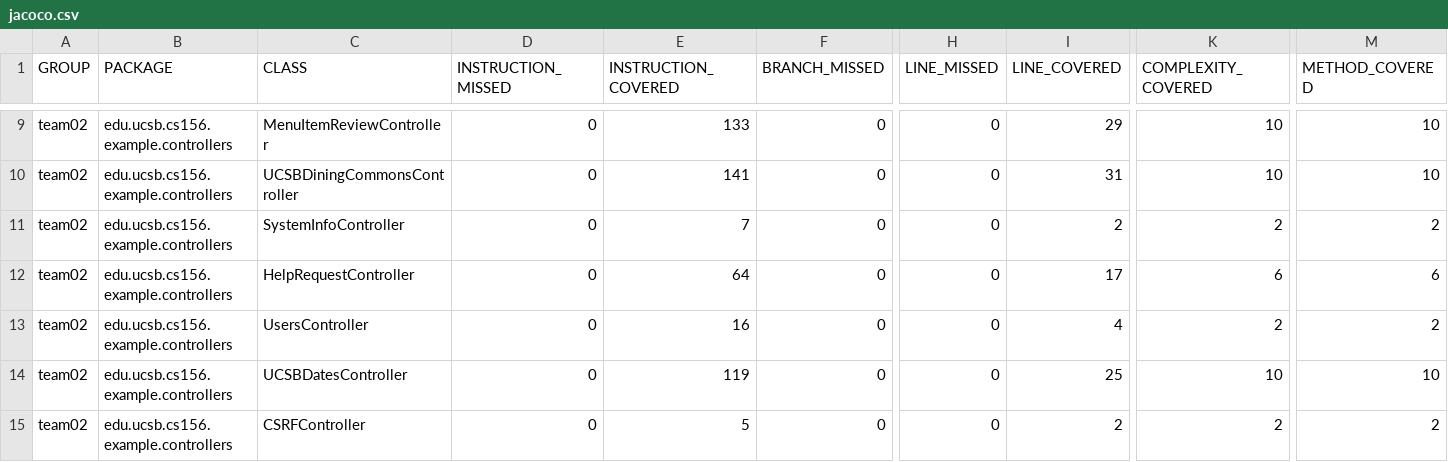
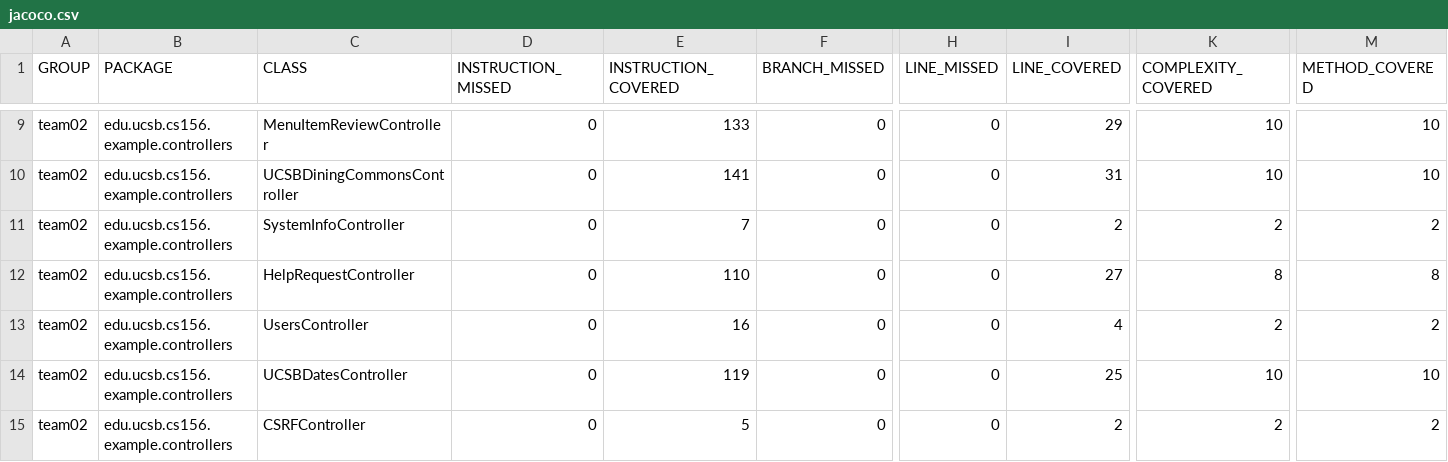
Before and after one commit to ucsb-cs156-f23/team02-f23-5pm-1, a CSV file: jacoco/jacoco.csv, drawn as a sheet; only a part is shown, gaps mark what is left out; the diff names each change by its address in the sheet, - before the commit and + after, or states it on an @@ line.

```diff
--- a/jacoco/jacoco.csv
+++ b/jacoco/jacoco.csv
-E12 (INSTRUCTION_COVERED): 64
+E12 (INSTRUCTION_COVERED): 110
-I12 (LINE_COVERED): 17
+I12 (LINE_COVERED): 27
-K12 (COMPLEXITY_COVERED): 6
+K12 (COMPLEXITY_COVERED): 8
-M12 (METHOD_COVERED): 6
+M12 (METHOD_COVERED): 8
```
Also changed, not shown: 7 other files.
